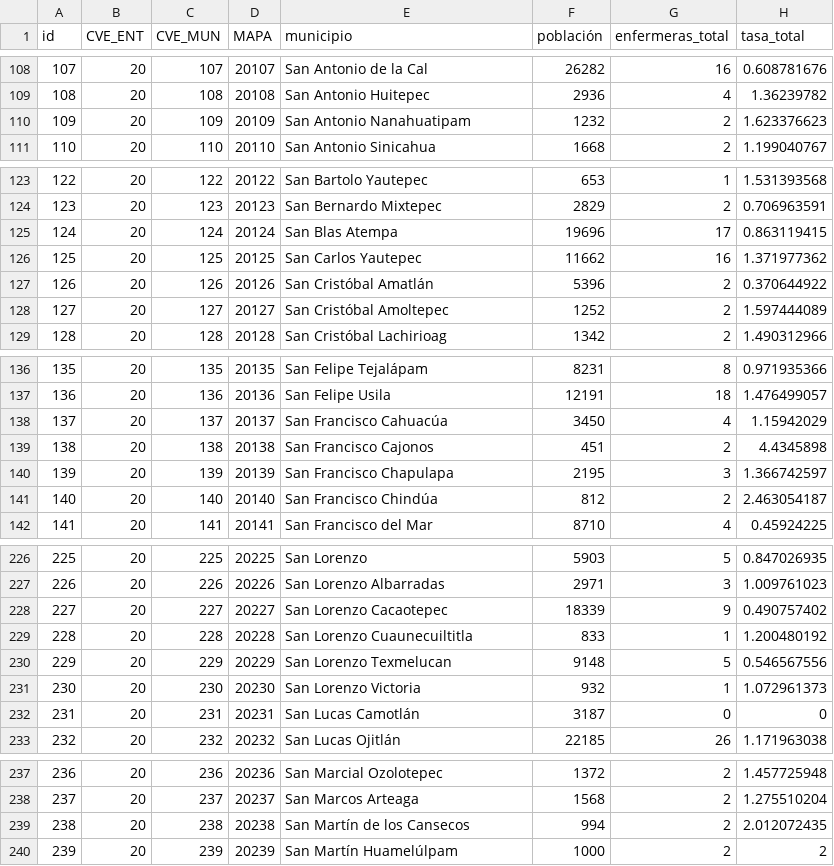
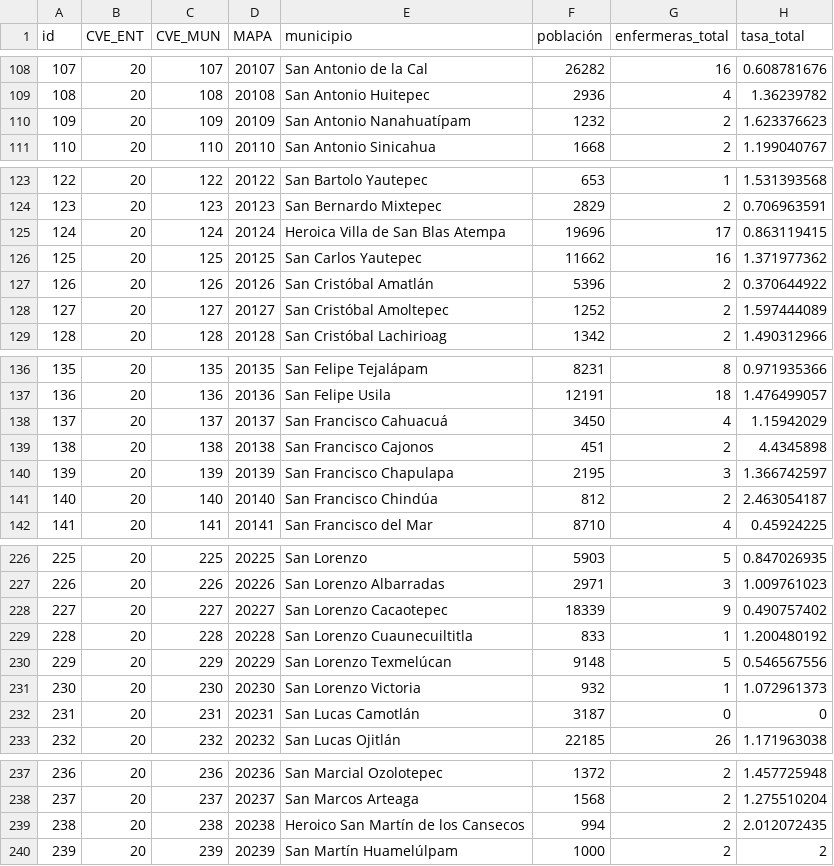
Before and after one commit to enfcarloseligio/D3_js_MX_RHE2025, a CSV file: data/rate/oaxaca.csv, drawn as a sheet; only a part is shown, gaps mark what is left out; the diff covers the shown part only; the diff names each change by its address in the sheet, - before the commit and + after, or states it on an @@ line.

```diff
--- a/data/rate/oaxaca.csv
+++ b/data/rate/oaxaca.csv
-E110 (municipio): San Antonio Nanahuatipam
+E110 (municipio): San Antonio Nanahuatípam
-E125 (municipio): San Blas Atempa
+E125 (municipio): Heroica Villa de San Blas Atempa
-E138 (municipio): San Francisco Cahuacúa
+E138 (municipio): San Francisco Cahuacuá
-E230 (municipio): San Lorenzo Texmelucan
+E230 (municipio): San Lorenzo Texmelúcan
-E239 (municipio): San Martín de los Cansecos
+E239 (municipio): Heroico San Martín de los Cansecos
```
Also changed, not shown: 12 edited cells elsewhere in this file, data/rate/chiapas.csv, data/rate/ciudad-de-mexico.csv, 34 other files.
